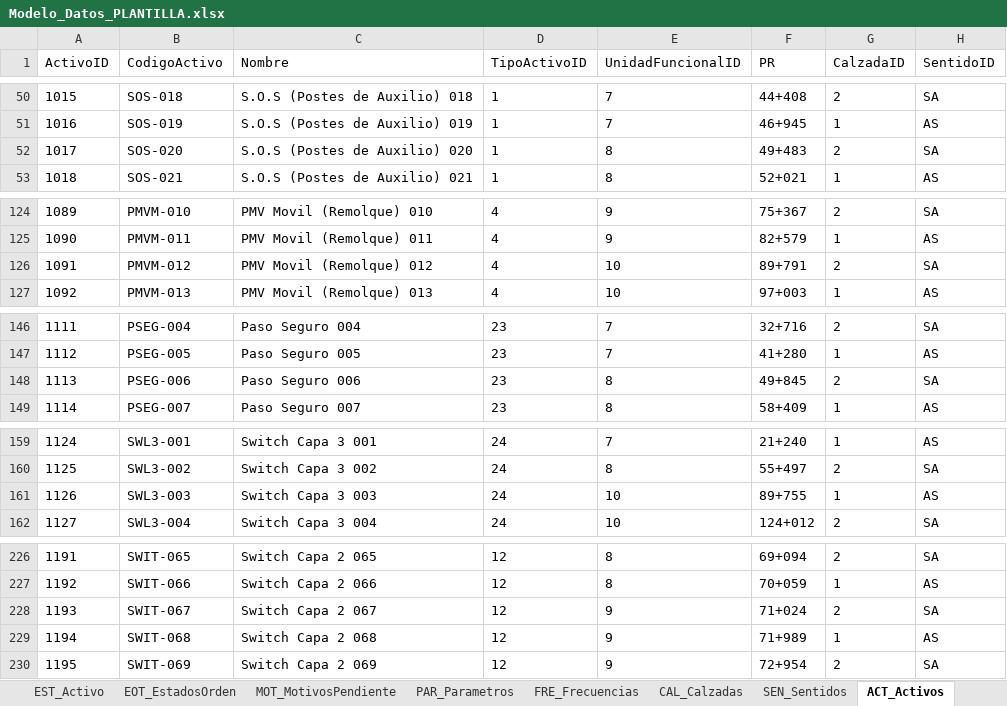
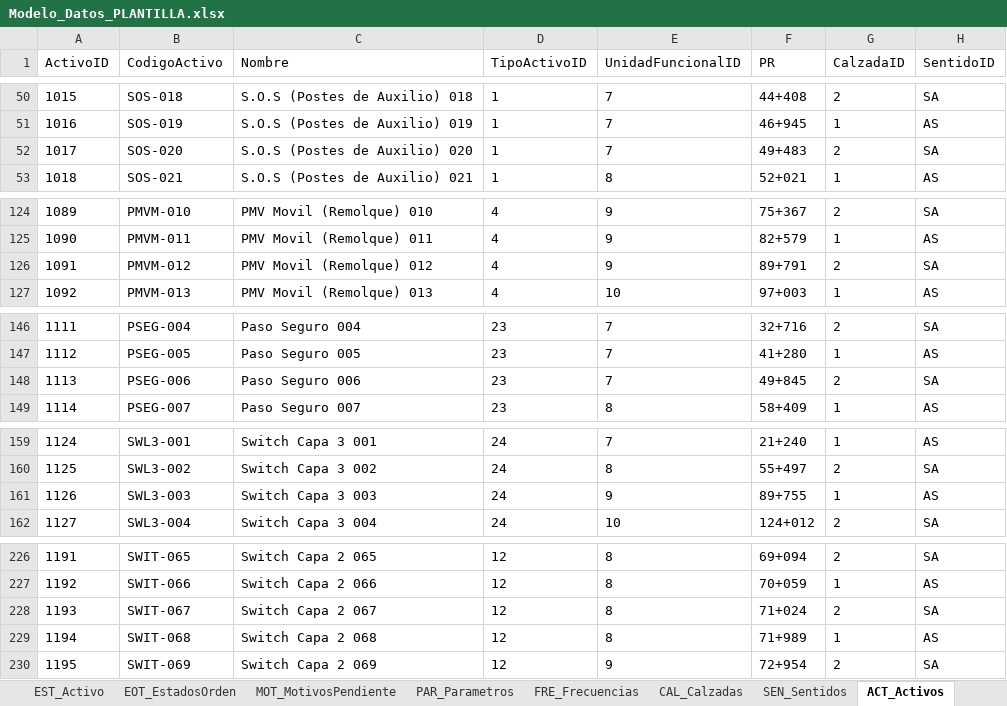
Before and after one commit to dieleoz/SGMC, an Excel workbook: BD/Modelo_Datos_PLANTILLA.xlsx, sheet ACT_Activos, drawn as a sheet; only a part is shown, gaps mark what is left out; values as stored, in another font and other column widths than the file's, no borders; the diff covers the shown part only; the diff names each change by its address in the sheet, - before the commit and + after, or states it on an @@ line.

```diff
--- a/BD/Modelo_Datos_PLANTILLA.xlsx (sheet ACT_Activos)
+++ b/BD/Modelo_Datos_PLANTILLA.xlsx (sheet ACT_Activos)
-E52 (UnidadFuncionalID): 8
+E52 (UnidadFuncionalID): 7
-E126 (UnidadFuncionalID): 10
+E126 (UnidadFuncionalID): 9
-E148 (UnidadFuncionalID): 8
+E148 (UnidadFuncionalID): 7
-E161 (UnidadFuncionalID): 10
+E161 (UnidadFuncionalID): 9
-E228:E229 (UnidadFuncionalID): 9
+E228:E229 (UnidadFuncionalID): 8
```
Also changed, not shown: 4 edited cells elsewhere in this sheet, sheet UNF_UnidadesFuncionales, sheet _LEEME, 3 other files.
